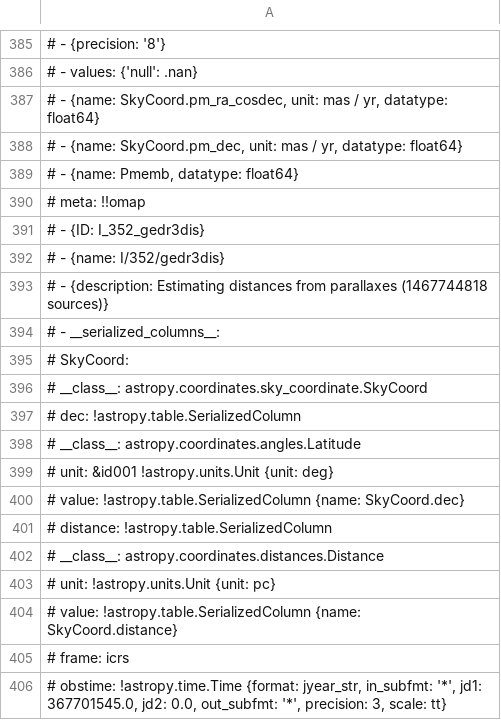
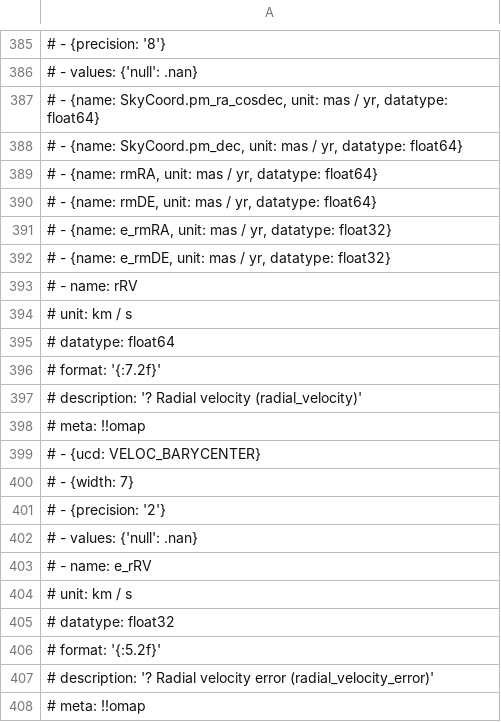
Before and after one commit to surodeep26/Runaway-Stars, a TSV file: Clusters/Berkeley_97/Berkeley_97_members.tsv, drawn as a sheet; only a part is shown, gaps mark what is left out; the shorter side is filled out with more unchanged rows; the diff covers the shown part only; the diff names each change by its address in the sheet, - before the commit and + after, or states it on an @@ line.

```diff
--- a/Clusters/Berkeley_97/Berkeley_97_members.tsv
+++ b/Clusters/Berkeley_97/Berkeley_97_members.tsv
+row 389: # - {name: rmRA, unit: mas / yr, datatype: float64}
+row 390: # - {name: rmDE, unit: mas / yr, datatype: float64}
+row 391: # - {name: e_rmRA, unit: mas / yr, datatype: float32}
+row 392: # - {name: e_rmDE, unit: mas / yr, datatype: float32}
+row 393: # - name: rRV
+row 394: # unit: km / s
+row 395: # datatype: float64
+row 396: # format: '{:7.2f}'
+row 397: # description: '? Radial velocity (radial_velocity)'
+row 398: # meta: !!omap
+row 399: # - {ucd: VELOC_BARYCENTER}
+row 400: # - {width: 7}
+row 401: # - {precision: '2'}
+row 402: # - values: {'null': .nan}
+row 403: # - name: e_rRV
+row 404: # unit: km / s
+row 405: # datatype: float32
+row 406: # format: '{:5.2f}'
+row 407: # description: '? Radial velocity error (radial_velocity_error)'
+row 408: # meta: !!omap
```
Also changed, not shown: 26 added rows and 29 edited cells elsewhere in this file, Clusters/Basel_8/Basel_8_members.tsv, suro2024.tsv, 13 other files.
